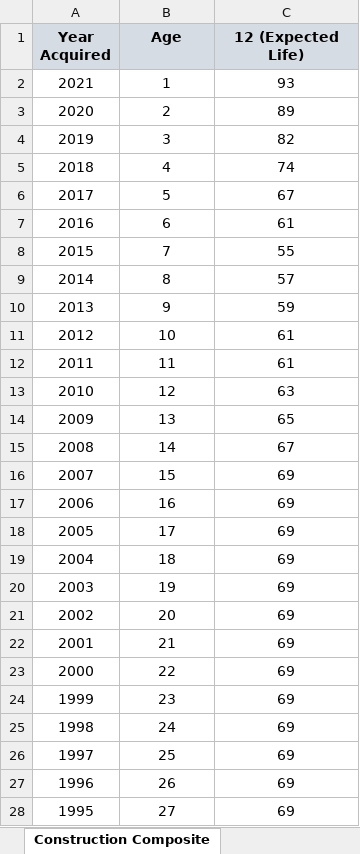
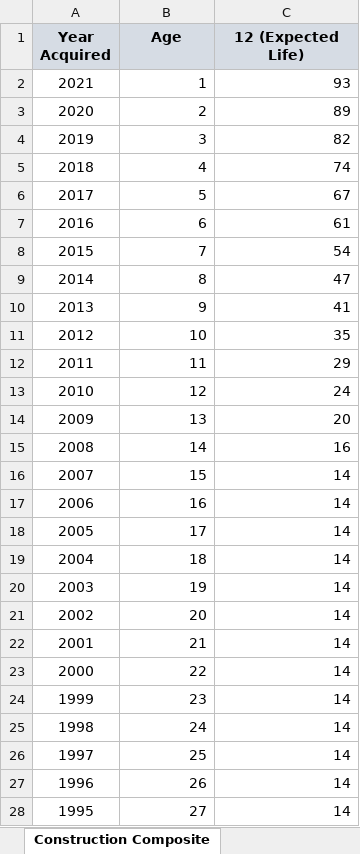
Before and after one commit to Adityaaakum/SM-APAS, an Excel workbook: data/BppTrend/Valid_Import_Files/2022_Trend_Factors_Calculator.xlsx, sheet Construction Composite, drawn as a sheet; only a part is shown; values as stored, in another font and other column widths than the file's, no borders; the diff covers the shown part only; the diff names each change by its address in the sheet, - before the commit and + after, or states it on an @@ line.

```diff
--- a/data/BppTrend/Valid_Import_Files/2022_Trend_Factors_Calculator.xlsx (sheet Construction Composite)
+++ b/data/BppTrend/Valid_Import_Files/2022_Trend_Factors_Calculator.xlsx (sheet Construction Composite)
-B2:C28 alignment: center
+B2:C28 alignment: right
-C8 (12 (Expected Life)): 55
+C8 (12 (Expected Life)): 54
-C9 (12 (Expected Life)): 57
+C9 (12 (Expected Life)): 47
-C10 (12 (Expected Life)): 59
+C10 (12 (Expected Life)): 41
-C11 (12 (Expected Life)): 61
+C11 (12 (Expected Life)): 35
-C12 (12 (Expected Life)): 61
+C12 (12 (Expected Life)): 29
-C13 (12 (Expected Life)): 63
+C13 (12 (Expected Life)): 24
-C14 (12 (Expected Life)): 65
+C14 (12 (Expected Life)): 20
-C15 (12 (Expected Life)): 67
+C15 (12 (Expected Life)): 16
-C16:C28 (12 (Expected Life)): 69
+C16:C28 (12 (Expected Life)): 14
```
Also changed, not shown: 13 edited cells and cell formats elsewhere in this sheet, sheet Commercial Composite, sheet Industrial Composite, sheet Agricultural Composite, sheet 2019 CPI, sheet Trends Settings, charts or pictures, 2 other files.
